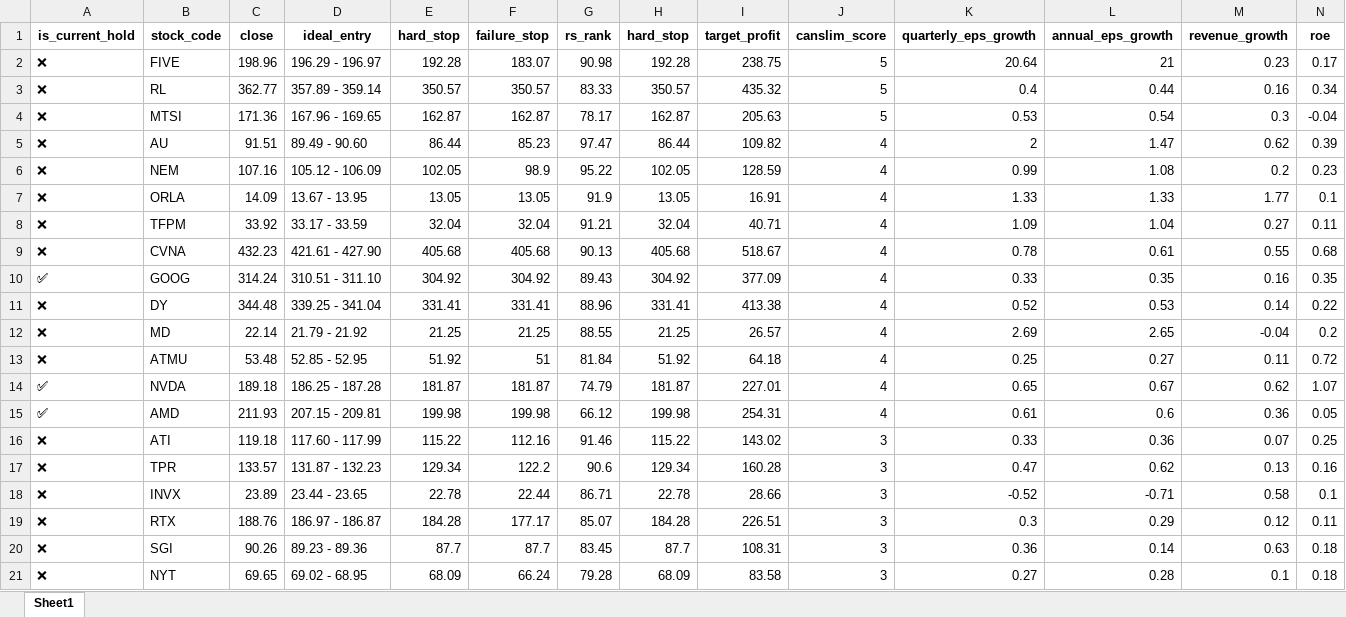
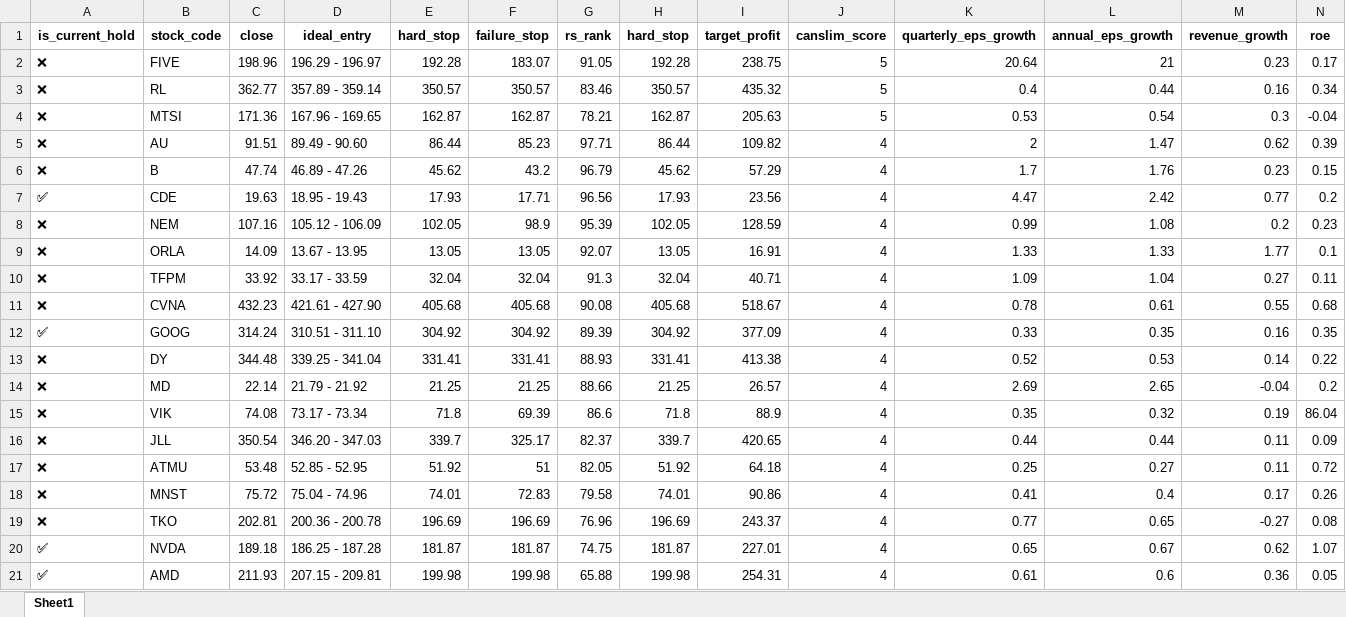
Before and after one commit to bumblezhou/daily_momentum_scanner, an Excel workbook: swing_strategy_vix_sim_20260107.xlsx, sheet Sheet1, drawn as a sheet; only a part is shown; values as stored, in another font and other column widths than the file's, no borders; removed rows and columns are numbered as before the commit, all else as after; rows hold the shown columns only; the diff names each change by its address in the sheet, - before the commit and + after, or states it on an @@ line.

```diff
--- a/swing_strategy_vix_sim_20260107.xlsx (sheet Sheet1)
+++ b/swing_strategy_vix_sim_20260107.xlsx (sheet Sheet1)
-G2 (rs_rank): 90.98
+G2 (rs_rank): 91.05
-G3 (rs_rank): 83.33
+G3 (rs_rank): 83.46
-G4 (rs_rank): 78.17
+G4 (rs_rank): 78.21
-G5 (rs_rank): 97.47
+G5 (rs_rank): 97.71
+row 6: ❌ | B | 47.74 | 46.89 - 47.26 | 45.62 | 43.2 | 96.79 | 45.62 | 57.29 | 4 | 1.7 | 1.76 | 0.23 | 0.15
+row 7: ✅ | CDE | 19.63 | 18.95 - 19.43 | 17.93 | 17.71 | 96.56 | 17.93 | 23.56 | 4 | 4.47 | 2.42 | 0.77 | 0.2
-G8 (rs_rank): 95.22
+G8 (rs_rank): 95.39
-G9 (rs_rank): 91.9
+G9 (rs_rank): 92.07
-G10 (rs_rank): 91.21
+G10 (rs_rank): 91.3
-G11 (rs_rank): 90.13
+G11 (rs_rank): 90.08
-G12 (rs_rank): 89.43
+G12 (rs_rank): 89.39
-G13 (rs_rank): 88.96
+G13 (rs_rank): 88.93
-G14 (rs_rank): 88.55
+G14 (rs_rank): 88.66
+row 15: ❌ | VIK | 74.08 | 73.17 - 73.34 | 71.8 | 69.39 | 86.6 | 71.8 | 88.9 | 4 | 0.35 | 0.32 | 0.19 | 86.04
+row 16: ❌ | JLL | 350.54 | 346.20 - 347.03 | 339.7 | 325.17 | 82.37 | 339.7 | 420.65 | 4 | 0.44 | 0.44 | 0.11 | 0.09
-G17 (rs_rank): 81.84
+G17 (rs_rank): 82.05
+row 18: ❌ | MNST | 75.72 | 75.04 - 74.96 | 74.01 | 72.83 | 79.58 | 74.01 | 90.86 | 4 | 0.41 | 0.4 | 0.17 | 0.26
+row 19: ❌ | TKO | 202.81 | 200.36 - 200.78 | 196.69 | 196.69 | 76.96 | 196.69 | 243.37 | 4 | 0.77 | 0.65 | -0.27 | 0.08
-G20 (rs_rank): 74.79
+G20 (rs_rank): 74.75
-G21 (rs_rank): 66.12
+G21 (rs_rank): 65.88
-row 16: ❌ | ATI | 119.18 | 117.60 - 117.99 | 115.22 | 112.16 | 91.46 | 115.22 | 143.02 | 3 | 0.33 | 0.36 | 0.07 | 0.25
-row 17: ❌ | TPR | 133.57 | 131.87 - 132.23 | 129.34 | 122.2 | 90.6 | 129.34 | 160.28 | 3 | 0.47 | 0.62 | 0.13 | 0.16
-row 18: ❌ | INVX | 23.89 | 23.44 - 23.65 | 22.78 | 22.44 | 86.71 | 22.78 | 28.66 | 3 | -0.52 | -0.71 | 0.58 | 0.1
-row 19: ❌ | RTX | 188.76 | 186.97 - 186.87 | 184.28 | 177.17 | 85.07 | 184.28 | 226.51 | 3 | 0.3 | 0.29 | 0.12 | 0.11
-row 20: ❌ | SGI | 90.26 | 89.23 - 89.36 | 87.7 | 87.7 | 83.45 | 87.7 | 108.31 | 3 | 0.36 | 0.14 | 0.63 | 0.18
-row 21: ❌ | NYT | 69.65 | 69.02 - 68.95 | 68.09 | 66.24 | 79.28 | 68.09 | 83.58 | 3 | 0.27 | 0.28 | 0.1 | 0.18
```
Also changed, not shown: 2 other files.
